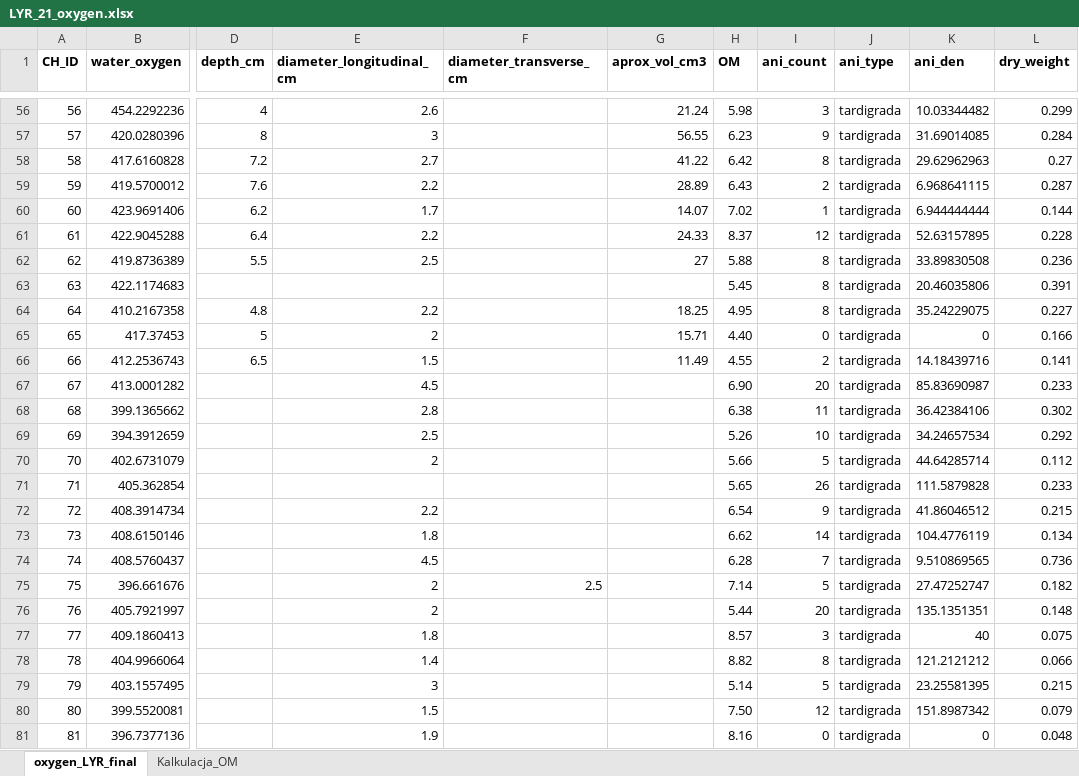
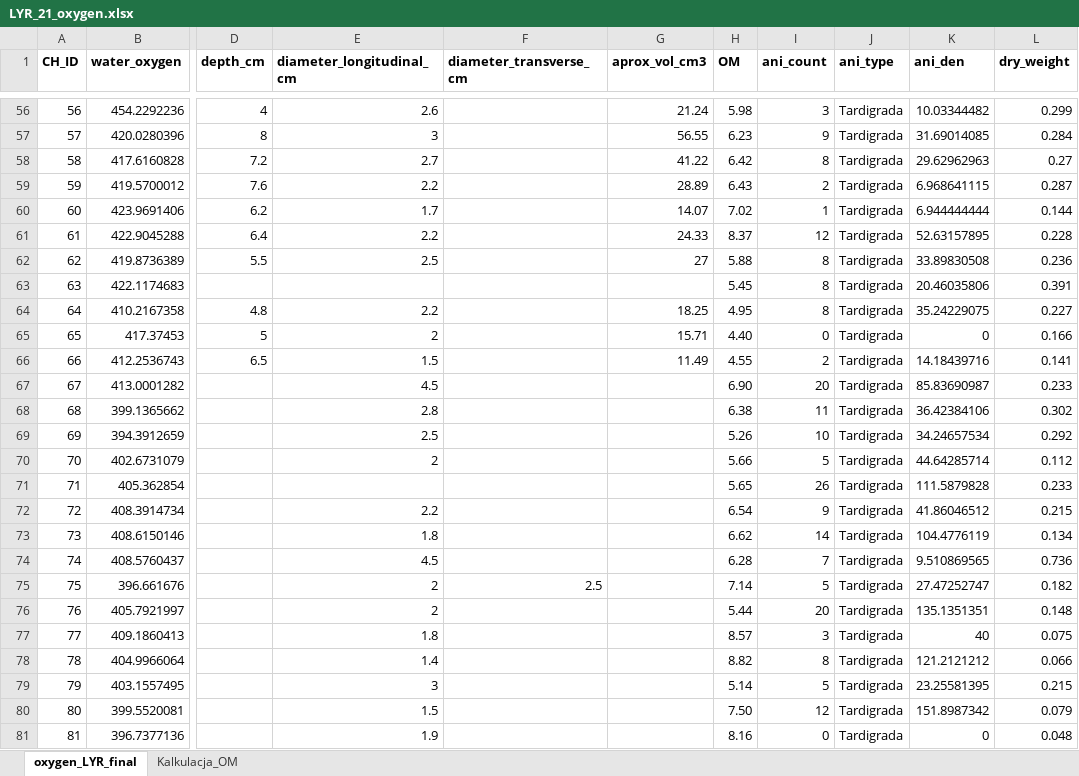
Before and after one commit to jakbud1/Effects-of-animals-on-oxygen-conditions-in-cryoconite-holes, an Excel workbook: Input/Lyr/LYR_21_oxygen.xlsx, sheet oxygen_LYR_final, drawn as a sheet; only a part is shown, gaps mark what is left out; values as stored, in another font and other column widths than the file's, no borders; the diff covers the shown part only; the diff names each change by its address in the sheet, - before the commit and + after, or states it on an @@ line.

```diff
--- a/Input/Lyr/LYR_21_oxygen.xlsx (sheet oxygen_LYR_final)
+++ b/Input/Lyr/LYR_21_oxygen.xlsx (sheet oxygen_LYR_final)
-J56:J81 (ani_type): tardigrada
+J56:J81 (ani_type): Tardigrada
```
Also changed, not shown: 54 edited cells elsewhere in this sheet, Input/Forni/FOR_21_Oxygen.xlsx, 1 other file.
